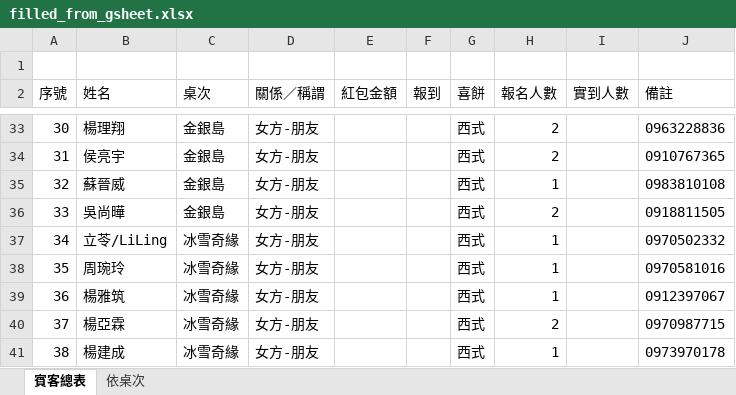
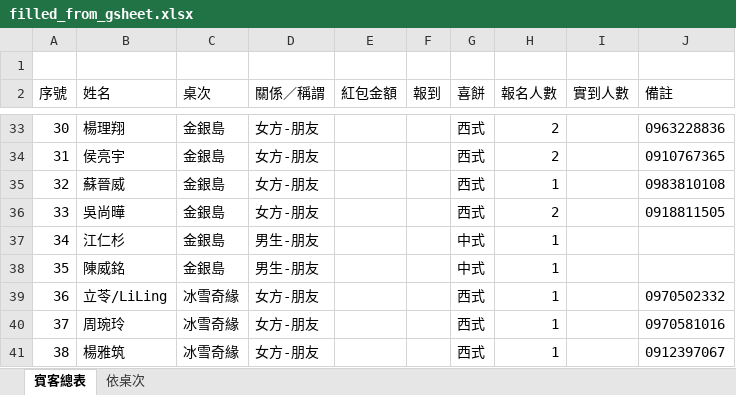
Before and after one commit to bringbowl/wedding-engagement, an Excel workbook: data/filled_from_gsheet.xlsx, sheet 賓客總表, drawn as a sheet; only a part is shown, gaps mark what is left out; the shorter side is filled out with more unchanged rows; values as stored, in another font and other column widths than the file's, no borders; addresses are those after the commit; the diff names each change by its address in the sheet, - before the commit and + after, or states it on an @@ line.

Commit message:
update: sync latest seating and guest list from Google Sheet (added 江仁杉, 陳威銘 to 金銀島)

```diff
--- a/data/filled_from_gsheet.xlsx (sheet 賓客總表)
+++ b/data/filled_from_gsheet.xlsx (sheet 賓客總表)
+row 37: 34 | 江仁杉 | 金銀島 | 男生-朋友 |  |  | 中式 | 1
+row 38: 35 | 陳威銘 | 金銀島 | 男生-朋友 |  |  | 中式 | 1
@@ column A (序號) renumbered from row 39 down @@
```
Also changed, not shown: sheet 依桌次, 3 other files.
